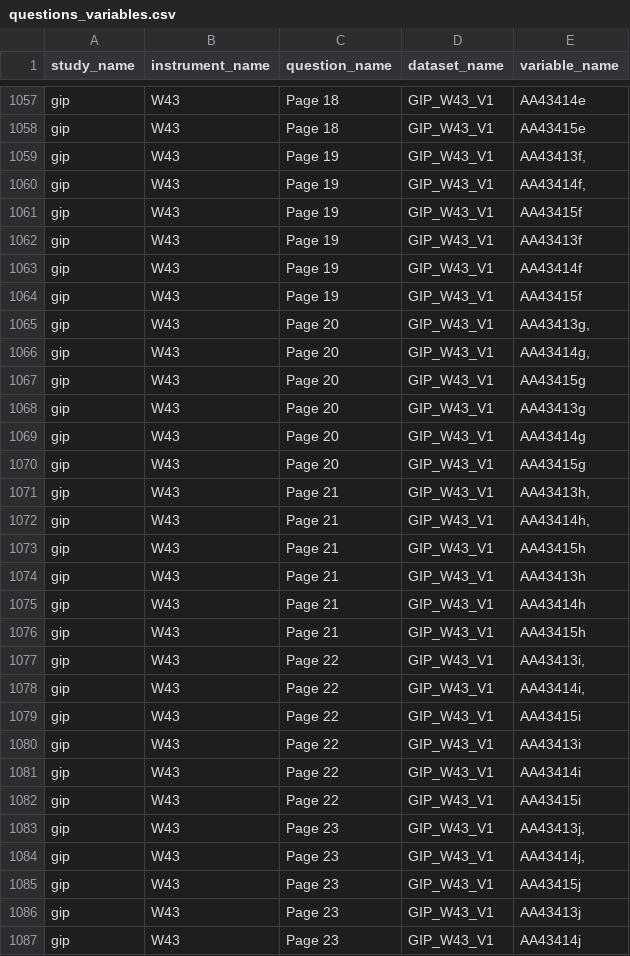
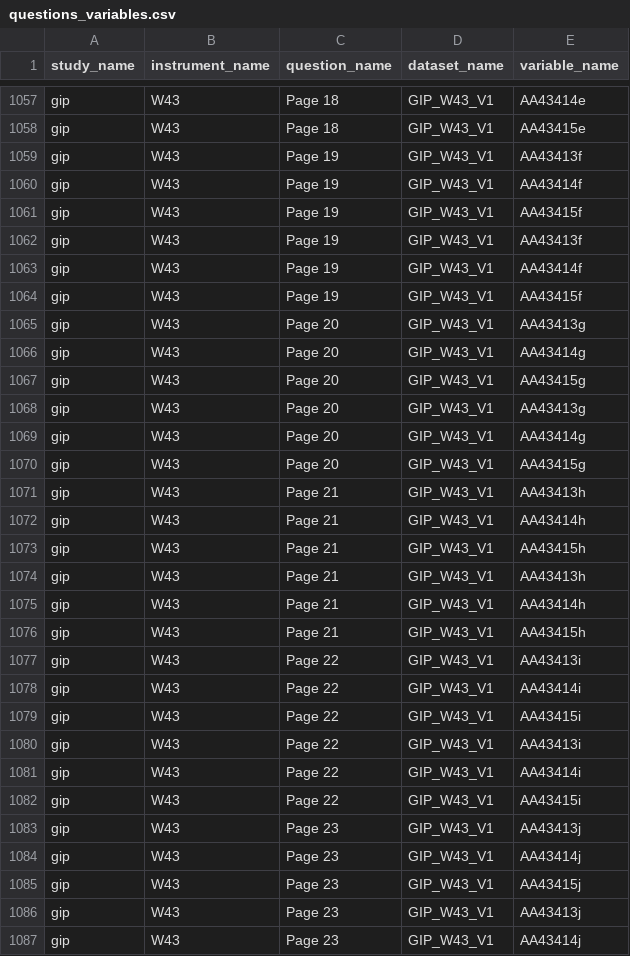
Before and after one commit to paneldata/gip, a CSV file: metadata/questions_variables.csv, drawn as a sheet; only a part is shown, gaps mark what is left out; the diff covers the shown part only.

```diff
--- a/metadata/questions_variables.csv
+++ b/metadata/questions_variables.csv
@@ -1058,4 +1058,4 @@ gip,W43,Page 18,GIP_W43_V1,AA43414e
 gip,W43,Page 18,GIP_W43_V1,AA43415e
-gip,W43,Page 19,GIP_W43_V1,"AA43413f,"
-gip,W43,Page 19,GIP_W43_V1,"AA43414f,"
+gip,W43,Page 19,GIP_W43_V1,AA43413f
+gip,W43,Page 19,GIP_W43_V1,AA43414f
 gip,W43,Page 19,GIP_W43_V1,AA43415f
@@ -1064,4 +1064,4 @@ gip,W43,Page 19,GIP_W43_V1,AA43414f
 gip,W43,Page 19,GIP_W43_V1,AA43415f
-gip,W43,Page 20,GIP_W43_V1,"AA43413g,"
-gip,W43,Page 20,GIP_W43_V1,"AA43414g,"
+gip,W43,Page 20,GIP_W43_V1,AA43413g
+gip,W43,Page 20,GIP_W43_V1,AA43414g
 gip,W43,Page 20,GIP_W43_V1,AA43415g
@@ -1070,4 +1070,4 @@ gip,W43,Page 20,GIP_W43_V1,AA43414g
 gip,W43,Page 20,GIP_W43_V1,AA43415g
-gip,W43,Page 21,GIP_W43_V1,"AA43413h,"
-gip,W43,Page 21,GIP_W43_V1,"AA43414h,"
+gip,W43,Page 21,GIP_W43_V1,AA43413h
+gip,W43,Page 21,GIP_W43_V1,AA43414h
 gip,W43,Page 21,GIP_W43_V1,AA43415h
@@ -1076,4 +1076,4 @@ gip,W43,Page 21,GIP_W43_V1,AA43414h
 gip,W43,Page 21,GIP_W43_V1,AA43415h
-gip,W43,Page 22,GIP_W43_V1,"AA43413i,"
-gip,W43,Page 22,GIP_W43_V1,"AA43414i,"
+gip,W43,Page 22,GIP_W43_V1,AA43413i
+gip,W43,Page 22,GIP_W43_V1,AA43414i
 gip,W43,Page 22,GIP_W43_V1,AA43415i
@@ -1082,4 +1082,4 @@ gip,W43,Page 22,GIP_W43_V1,AA43414i
 gip,W43,Page 22,GIP_W43_V1,AA43415i
-gip,W43,Page 23,GIP_W43_V1,"AA43413j,"
-gip,W43,Page 23,GIP_W43_V1,"AA43414j,"
+gip,W43,Page 23,GIP_W43_V1,AA43413j
+gip,W43,Page 23,GIP_W43_V1,AA43414j
 gip,W43,Page 23,GIP_W43_V1,AA43415j
```
Also changed, not shown: 125 edited cells elsewhere in this file, 13 other files.
